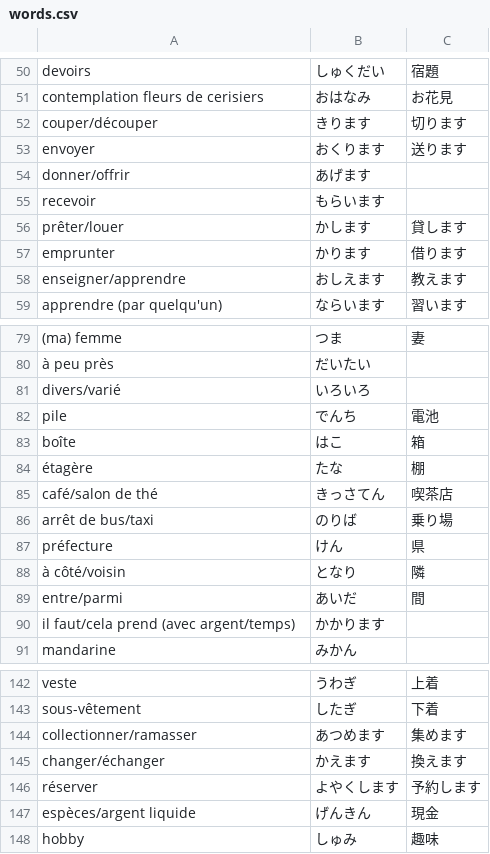
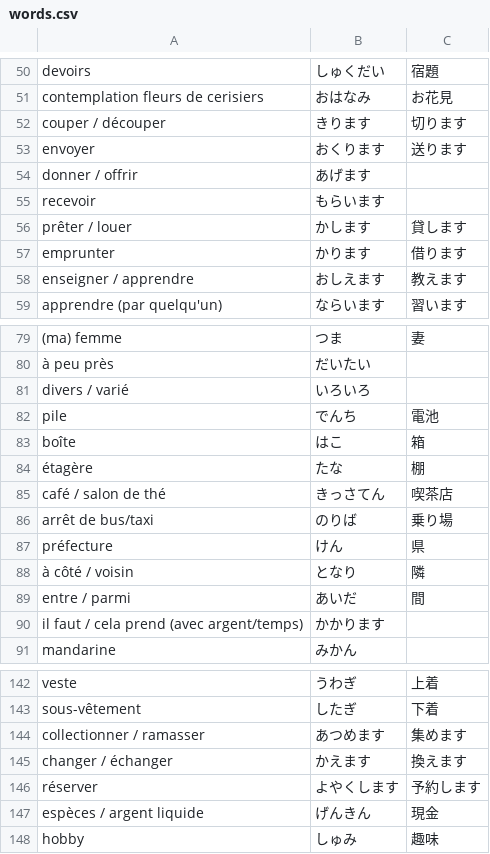
Before and after one commit to Clement733/jap_test, a CSV file: words.csv, drawn as a sheet; only a part is shown, gaps mark what is left out; the diff covers the shown part only; the diff names each change by its address in the sheet, - before the commit and + after, or states it on an @@ line.

```diff
--- a/words.csv
+++ b/words.csv
-A52: couper/découper
+A52: couper / découper
-A54: donner/offrir
+A54: donner / offrir
-A56: prêter/louer
+A56: prêter / louer
-A58: enseigner/apprendre
+A58: enseigner / apprendre
-A81: divers/varié
+A81: divers / varié
-A85: café/salon de thé
+A85: café / salon de thé
-A88: à côté/voisin
+A88: à côté / voisin
-A89: entre/parmi
+A89: entre / parmi
-A90: il faut/cela prend (avec argent/temps)
+A90: il faut / cela prend (avec argent/temps)
-A144: collectionner/ramasser
+A144: collectionner / ramasser
-A145: changer/échanger
+A145: changer / échanger
-A147: espèces/argent liquide
+A147: espèces / argent liquide
```
Also changed, not shown: 18 edited cells elsewhere in this file, 1 other file.
